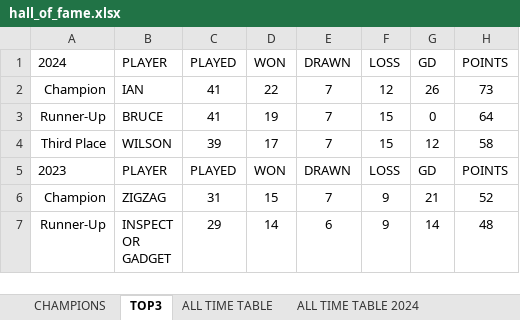
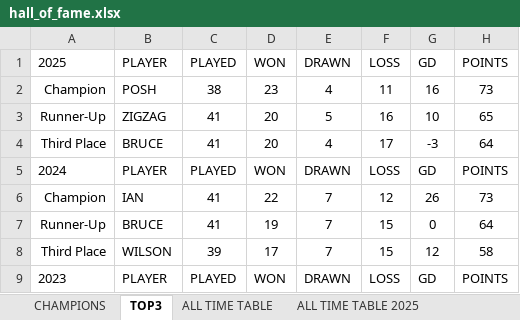
Before and after one commit to stateside2/marlow-dukes, an Excel workbook: data/hall_of_fame.xlsx, sheet TOP3, drawn as a sheet; only a part is shown; the shorter side is filled out with more unchanged rows; values as stored, in another font and other column widths than the file's, no borders; charts and pictures not drawn; the diff names each change by its address in the sheet, - before the commit and + after, or states it on an @@ line.

```diff
--- a/data/hall_of_fame.xlsx (sheet TOP3)
+++ b/data/hall_of_fame.xlsx (sheet TOP3)
+sheet tab: ALL TIME TABLE 2025
+row 1: 2025 | PLAYER | PLAYED | WON | DRAWN | LOSS | GD | POINTS
+row 2: Champion | POSH | 38 | 23 | 4 | 11 | 16 | 73
+row 3: Runner-Up | ZIGZAG | 41 | 20 | 5 | 16 | 10 | 65
+row 4: Third Place | BRUCE | 41 | 20 | 4 | 17 | -3 | 64
```
Also changed, not shown: sheet ALL TIME TABLE, sheet CHAMPIONS, charts or pictures, data/latest_data.xlsx, data/latest_data_prev.xlsx, 9 other files.
